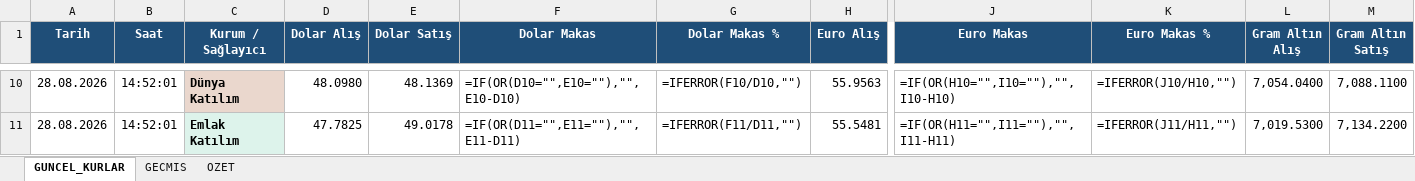
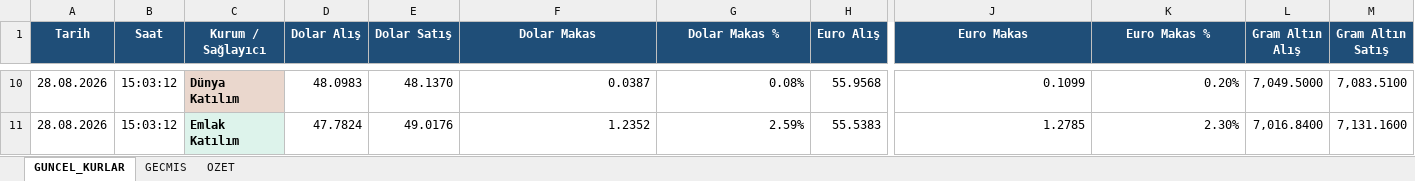
Before and after one commit to ozgeyamc/banka-kurlari-takip, an Excel workbook: output/banka_kurlari.xlsx, sheet GUNCEL_KURLAR, drawn as a sheet; only a part is shown, gaps mark what is left out; values as stored, in another font and other column widths than the file's, no borders; formulas without a stored value are shown as written; conditional formats and table styles not drawn; the diff covers the shown part only; the diff names each change by its address in the sheet, - before the commit and + after, or states it on an @@ line.

```diff
--- a/output/banka_kurlari.xlsx (sheet GUNCEL_KURLAR)
+++ b/output/banka_kurlari.xlsx (sheet GUNCEL_KURLAR)
-B10:B11 (Saat): 14:52:01
+B10:B11 (Saat): 15:03:12
-D10 (Dolar Alış): 48.0980
+D10 (Dolar Alış): 48.0983
-E10 (Dolar Satış): 48.1369
+E10 (Dolar Satış): 48.1370
-F10 (Dolar Makas): =IF(OR(D10="",E10=""),"",E10-D10)
+F10 (Dolar Makas): 0.0387
-G10 (Dolar Makas %): =IFERROR(F10/D10,"")
+G10 (Dolar Makas %): 0.08%
-H10 (Euro Alış): 55.9563
+H10 (Euro Alış): 55.9568
-J10 (Euro Makas): =IF(OR(H10="",I10=""),"",I10-H10)
+J10 (Euro Makas): 0.1099
-K10 (Euro Makas %): =IFERROR(J10/H10,"")
+K10 (Euro Makas %): 0.20%
-L10 (Gram Altın Alış): 7,054.0400
+L10 (Gram Altın Alış): 7,049.5000
-M10 (Gram Altın Satış): 7,088.1100
+M10 (Gram Altın Satış): 7,083.5100
-D11 (Dolar Alış): 47.7825
+D11 (Dolar Alış): 47.7824
-E11 (Dolar Satış): 49.0178
+E11 (Dolar Satış): 49.0176
-F11 (Dolar Makas): =IF(OR(D11="",E11=""),"",E11-D11)
+F11 (Dolar Makas): 1.2352
-G11 (Dolar Makas %): =IFERROR(F11/D11,"")
+G11 (Dolar Makas %): 2.59%
-H11 (Euro Alış): 55.5481
+H11 (Euro Alış): 55.5383
-J11 (Euro Makas): =IF(OR(H11="",I11=""),"",I11-H11)
+J11 (Euro Makas): 1.2785
-K11 (Euro Makas %): =IFERROR(J11/H11,"")
+K11 (Euro Makas %): 2.30%
-L11 (Gram Altın Alış): 7,019.5300
+L11 (Gram Altın Alış): 7,016.8400
-M11 (Gram Altın Satış): 7,134.2200
+M11 (Gram Altın Satış): 7,131.1600
```
Also changed, not shown: 397 edited cells elsewhere in this sheet, sheet GECMIS, sheet OZET, charts or pictures, 2 other files.
